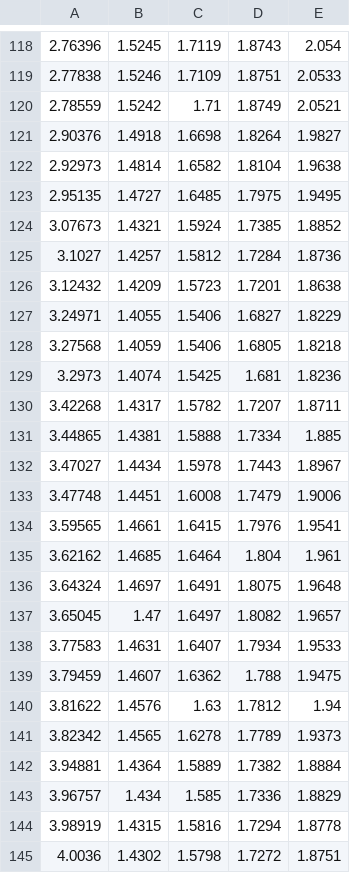
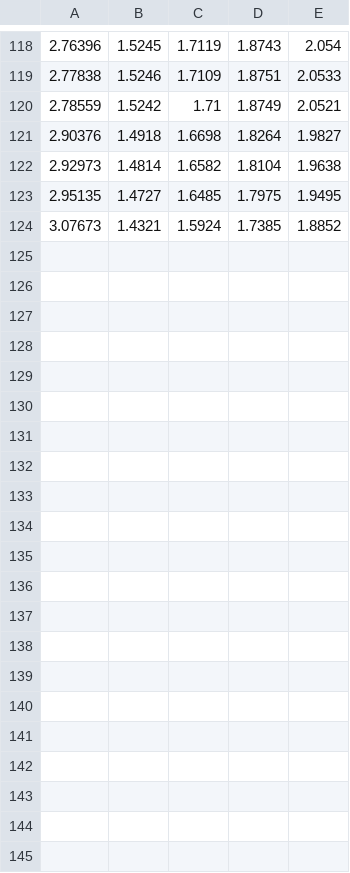
Before and after one commit to ATM-Jahid/atommd, a CSV file: examples/supercooled/Kob_data/fig9aa.csv, drawn as a sheet; only a part is shown, gaps mark what is left out; the diff names each change by its address in the sheet, - before the commit and + after, or states it on an @@ line.

```diff
--- a/examples/supercooled/Kob_data/fig9aa.csv
+++ b/examples/supercooled/Kob_data/fig9aa.csv
-row 125: 3.1027 | 1.4257 | 1.5812 | 1.7284 | 1.8736
-row 126: 3.12432 | 1.4209 | 1.5723 | 1.7201 | 1.8638
-row 127: 3.24971 | 1.4055 | 1.5406 | 1.6827 | 1.8229
-row 128: 3.27568 | 1.4059 | 1.5406 | 1.6805 | 1.8218
-row 129: 3.2973 | 1.4074 | 1.5425 | 1.681 | 1.8236
-row 130: 3.42268 | 1.4317 | 1.5782 | 1.7207 | 1.8711
-row 131: 3.44865 | 1.4381 | 1.5888 | 1.7334 | 1.885
-row 132: 3.47027 | 1.4434 | 1.5978 | 1.7443 | 1.8967
-row 133: 3.47748 | 1.4451 | 1.6008 | 1.7479 | 1.9006
-row 134: 3.59565 | 1.4661 | 1.6415 | 1.7976 | 1.9541
-row 135: 3.62162 | 1.4685 | 1.6464 | 1.804 | 1.961
-row 136: 3.64324 | 1.4697 | 1.6491 | 1.8075 | 1.9648
-row 137: 3.65045 | 1.47 | 1.6497 | 1.8082 | 1.9657
-row 138: 3.77583 | 1.4631 | 1.6407 | 1.7934 | 1.9533
-row 139: 3.79459 | 1.4607 | 1.6362 | 1.788 | 1.9475
-row 140: 3.81622 | 1.4576 | 1.63 | 1.7812 | 1.94
-row 141: 3.82342 | 1.4565 | 1.6278 | 1.7789 | 1.9373
-row 142: 3.94881 | 1.4364 | 1.5889 | 1.7382 | 1.8884
-row 143: 3.96757 | 1.434 | 1.585 | 1.7336 | 1.8829
-row 144: 3.98919 | 1.4315 | 1.5816 | 1.7294 | 1.8778
-row 145: 4.0036 | 1.4302 | 1.5798 | 1.7272 | 1.8751
```
Also changed, not shown: examples/supercooled/Kob_data/fig2.csv, examples/supercooled/Kob_data/fig9ab.csv, 16 other files.
